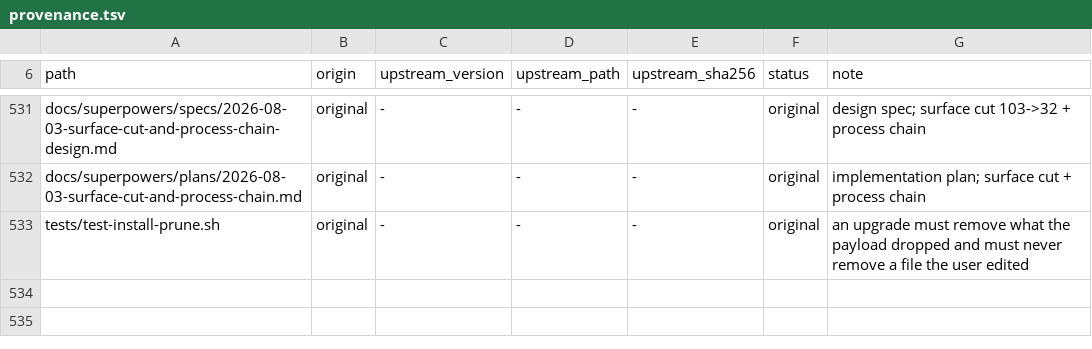
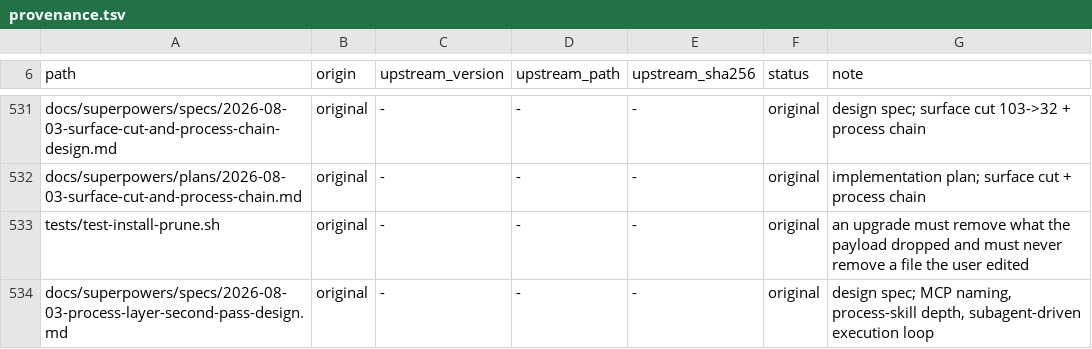
Before and after one commit to OmerZeyveli/kinglet-unity, a TSV file: provenance.tsv, drawn as a sheet; only a part is shown, gaps mark what is left out.

```diff
--- a/provenance.tsv
+++ b/provenance.tsv
@@ -533 +533,2 @@ docs/superpowers/plans/2026-08-03-surface-cut-and-process-chain.md	original	-	-
 tests/test-install-prune.sh	original	-	-	-	original	an upgrade must remove what the payload dropped and must never remove a file the user edited
+docs/superpowers/specs/2026-08-03-process-layer-second-pass-design.md	original	-	-	-	original	design spec; MCP naming, process-skill depth, subagent-driven execution loop
```
Also changed, not shown: 1 other file.
